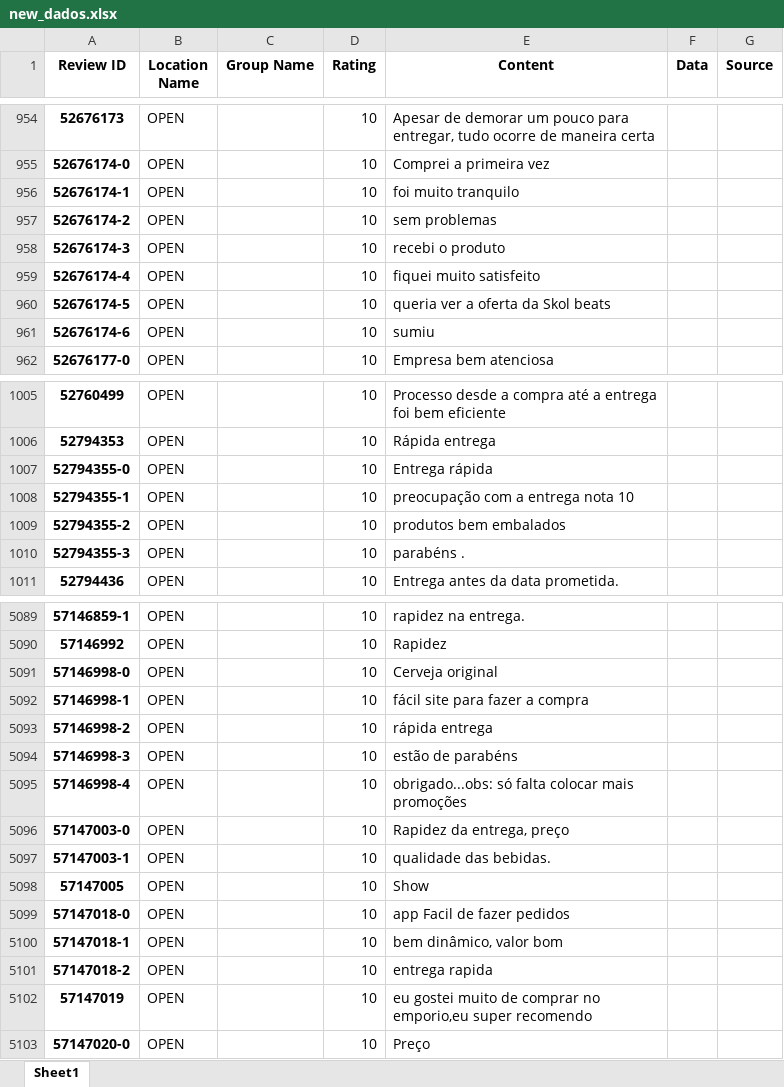
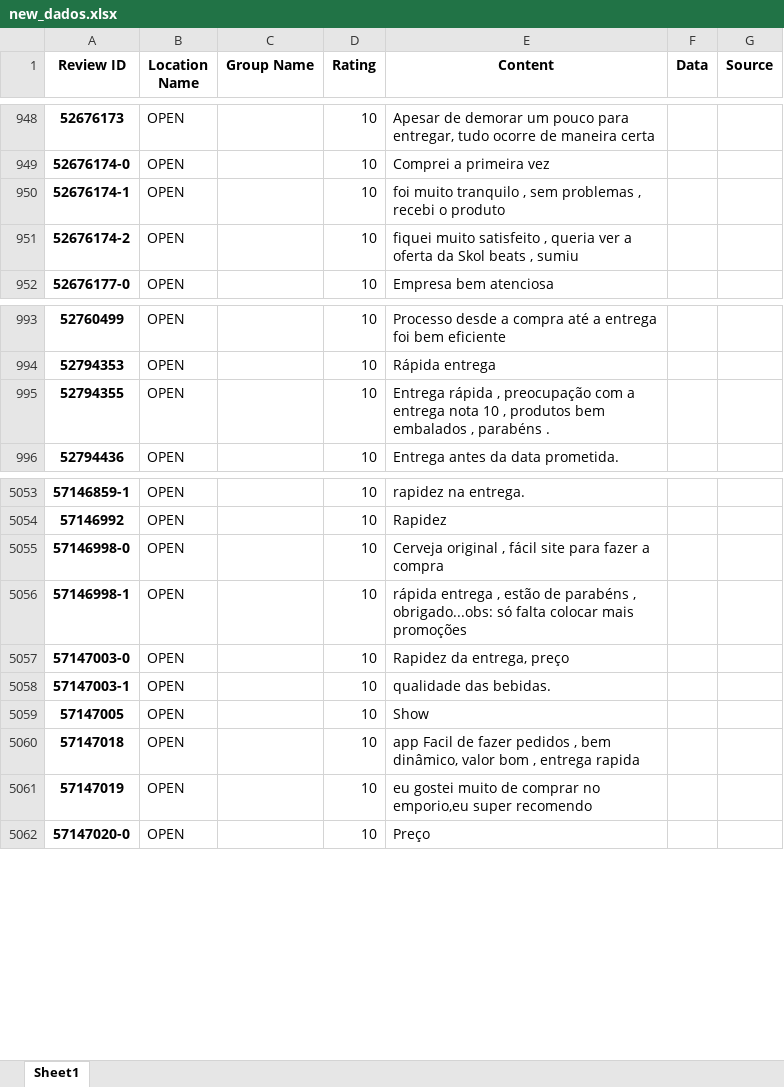
Before and after one commit to ericimai/comment_clusterizer, an Excel workbook: project/new_dados.xlsx, sheet Sheet1, drawn as a sheet; only a part is shown, gaps mark what is left out; values as stored, in another font and other column widths than the file's, no borders; removed rows and columns are numbered as before the commit, all else as after; the diff covers the shown part only; the diff names each change by its address in the sheet, - before the commit and + after, or states it on an @@ line.

```diff
--- a/project/new_dados.xlsx (sheet Sheet1)
+++ b/project/new_dados.xlsx (sheet Sheet1)
-E950 (Content): foi muito tranquilo
+E950 (Content): foi muito tranquilo , sem problemas , recebi o produto
-E951 (Content): sem problemas
+E951 (Content): fiquei muito satisfeito , queria ver a oferta da Skol beats , sumiu
-row 958: 52676174-3 | OPEN |  | 10 | recebi o produto
-row 959: 52676174-4 | OPEN |  | 10 | fiquei muito satisfeito
-row 960: 52676174-5 | OPEN |  | 10 | queria ver a oferta da Skol beats
-row 961: 52676174-6 | OPEN |  | 10 | sumiu
-row 1007: 52794355-0 | OPEN |  | 10 | Entrega rápida
-A995 (Review ID): 52794355-1
+A995 (Review ID): 52794355
-E995 (Content): preocupação com a entrega nota 10
+E995 (Content): Entrega rápida , preocupação com a entrega nota 10 , produtos bem embalados , parabéns .
-row 1009: 52794355-2 | OPEN |  | 10 | produtos bem embalados
-row 1010: 52794355-3 | OPEN |  | 10 | parabéns .
-E5055 (Content): Cerveja original
+E5055 (Content): Cerveja original , fácil site para fazer a compra
-E5056 (Content): fácil site para fazer a compra
+E5056 (Content): rápida entrega , estão de parabéns , obrigado...obs: só falta colocar mais promoções
-row 5093: 57146998-2 | OPEN |  | 10 | rápida entrega
-row 5094: 57146998-3 | OPEN |  | 10 | estão de parabéns
-row 5095: 57146998-4 | OPEN |  | 10 | obrigado...obs: só falta colocar mais promoções
-A5060 (Review ID): 57147018-0
+A5060 (Review ID): 57147018
-E5060 (Content): …fazer pedidos
+E5060 (Content): …fazer pedidos , bem dinâmico, valor bom , entrega rapida
-row 5100: 57147018-1 | OPEN |  | 10 | bem dinâmico, valor bom
-row 5101: 57147018-2 | OPEN |  | 10 | entrega rapida
```
Also changed, not shown: 101 removed rows and 196 edited cells elsewhere in this sheet, 13 other files.
